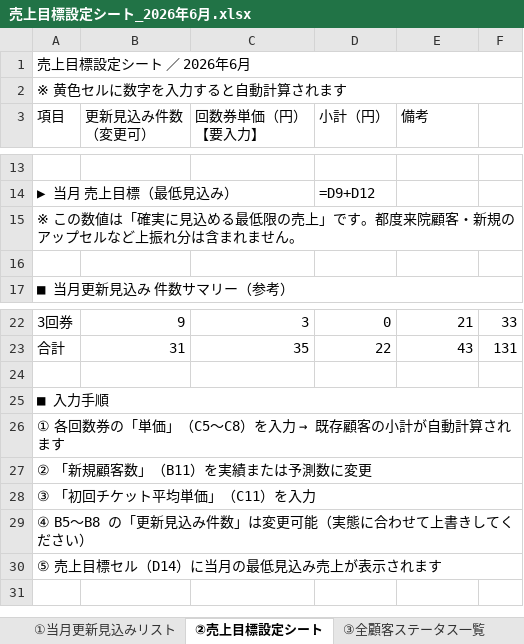
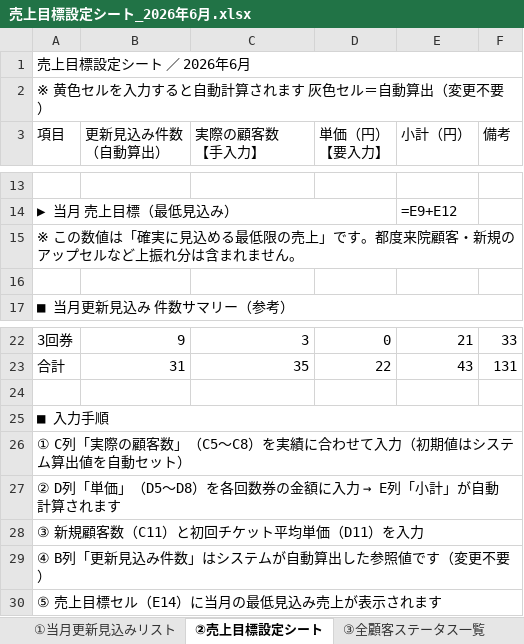
Before and after one commit to m-masui-glitch/-, an Excel workbook: 売上目標設定シート_2026年6月.xlsx, sheet ②売上目標設定シート, drawn as a sheet; only a part is shown, gaps mark what is left out; values as stored, in another font and other column widths than the file's, no cell formats; formulas without a stored value are shown as written; ↵ is a line break in a cell; the diff covers the shown part only; the diff names each change by its address in the sheet, - before the commit and + after, or states it on an @@ line.

```diff
--- a/売上目標設定シート_2026年6月.xlsx (sheet ②売上目標設定シート)
+++ b/売上目標設定シート_2026年6月.xlsx (sheet ②売上目標設定シート)
-A2 (項目): ※ 黄色セルに数字を入力すると自動計算されます
+A2 (項目): ※ 黄色セルを入力すると自動計算されます 灰色セル＝自動算出（変更不要）
-B3: 更新見込み件数 ↵ （変更可）
+B3: 更新見込み件数 ↵ （自動算出）
-C3: 回数券単価（円） ↵ 【要入力】
+C3: 実際の顧客数 ↵ 【手入力】
-D3: 小計（円）
+D3: 単価（円） ↵ 【要入力】
-E3: 備考
+E3: 小計（円）
-F3: (empty)
+F3: 備考
-A14:C14 merged
+A14:D14 merged
-D14 (単価（円） 【要入力】): =D9+D12
+D14 (単価（円） 【要入力】): (empty)
-E14 (小計（円）): (empty)
+E14 (小計（円）): =E9+E12
@@ A26 (項目): ① 各回数券の「単価」（C5〜C8）を入力 → 既存顧客の小計が自動計算されます → ① C列「実際の顧客数」（C5〜C8）を実績に合わせて入力（初期値はシステム算出値を自動セット） @@
@@ A27 (項目): ② 「新規顧客数」（B11）を実績または予測数に変更 → ② D列「単価」（D5〜D8）を各回数券の金額に入力 → E列「小計」が自動計算されます @@
-A28 (項目): ③ 「初回チケット平均単価」（C11）を入力
+A28 (項目): ③ 新規顧客数（C11）と初回チケット平均単価（D11）を入力
-A29 (項目): ④ B5〜B8 の「更新見込み件数」は変更可能（実態に合わせて上書きしてください）
+A29 (項目): ④ B列「更新見込み件数」はシステムが自動算出した参照値です（変更不要）
-A30 (項目): ⑤ 売上目標セル（D14）に当月の最低見込み売上が表示されます
+A30 (項目): ⑤ 売上目標セル（E14）に当月の最低見込み売上が表示されます
```
Also changed, not shown: 24 edited cells and merged cells elsewhere in this sheet, cell formats, 1 other file.
